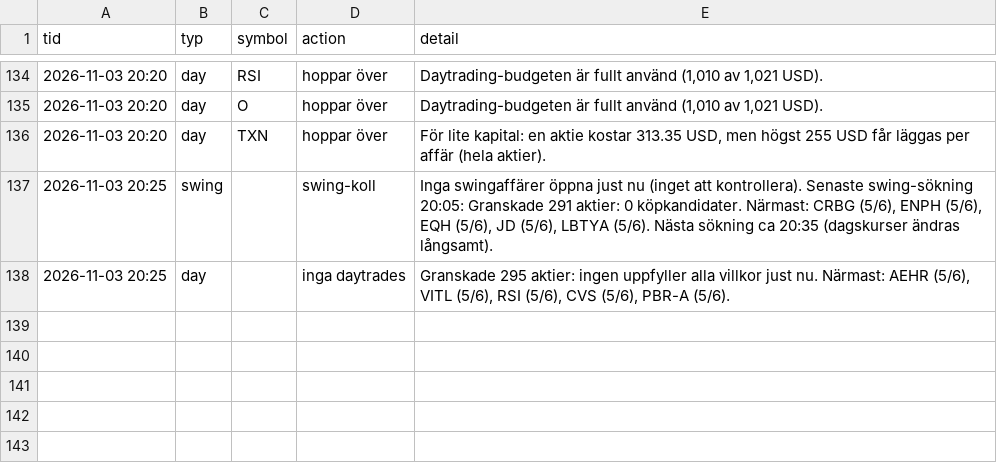
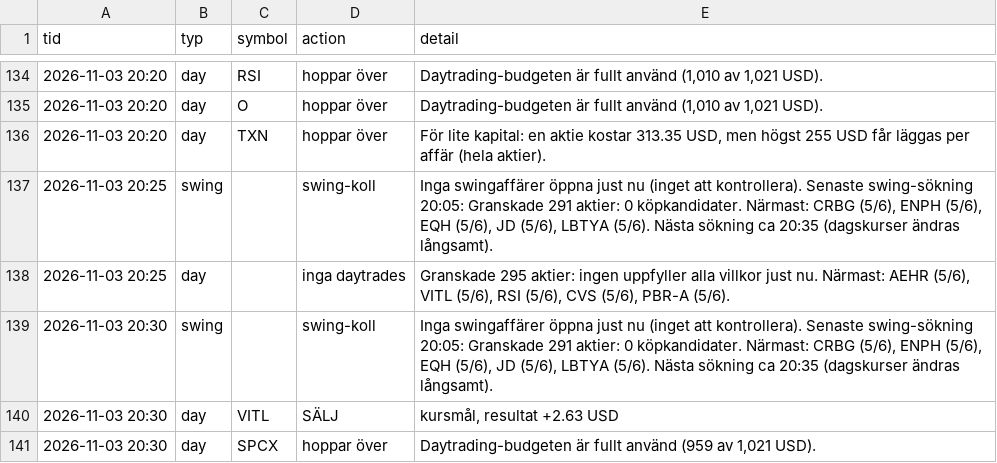
Before and after one commit to danielsorting/us_trading_platform_v2, a CSV file: paper/auto_log.csv, drawn as a sheet; only a part is shown, gaps mark what is left out.

```diff
--- a/paper/auto_log.csv
+++ b/paper/auto_log.csv
@@ -138 +138,4 @@ tid,typ,symbol,action,detail
 2026-11-03 20:25,day,,inga daytrades,"Granskade 295 aktier: ingen uppfyller alla villkor just nu. Närmast: AEHR (5/6), VITL (5/6), RSI (5/6), CVS (5/6), PBR-A (5/6)."
+2026-11-03 20:30,swing,,swing-koll,"Inga swingaffärer öppna just nu (inget att kontrollera). Senaste swing-sökning 20:05: Granskade 291 aktier: 0 köpkandidater. Närmast: CRBG (5/6), ENPH (5/6), EQH (5/6), JD (5/6), LBTYA (5/6). Nästa sökning ca 20:35 (dagskurser ändras långsamt)."
+2026-11-03 20:30,day,VITL,SÄLJ,"kursmål, resultat +2.63 USD"
+2026-11-03 20:30,day,SPCX,hoppar över,"Daytrading-budgeten är fullt använd (959 av 1,021 USD)."
```
Also changed, not shown: 2 other files.
